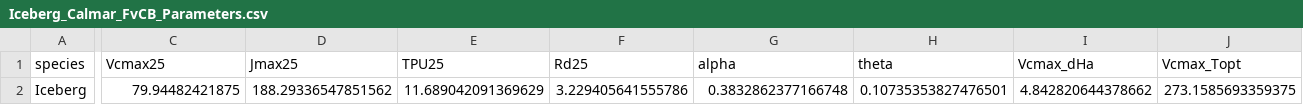
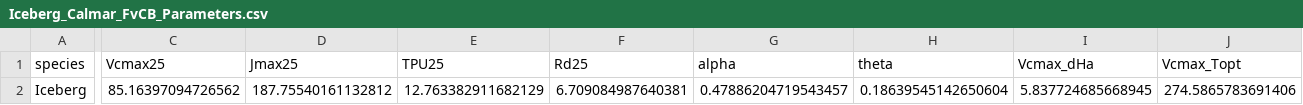
Before and after one commit to ktrizzo/photorch-app, a CSV file: results/parameters/Iceberg_Calmar_FvCB_Parameters.csv, drawn as a sheet; only a part is shown, gaps mark what is left out; the diff covers the shown part only; the diff names each change by its address in the sheet, - before the commit and + after, or states it on an @@ line.

```diff
--- a/results/parameters/Iceberg_Calmar_FvCB_Parameters.csv
+++ b/results/parameters/Iceberg_Calmar_FvCB_Parameters.csv
-C2 (Vcmax25): 79.94482421875
+C2 (Vcmax25): 85.16397094726562
-D2 (Jmax25): 188.29336547851562
+D2 (Jmax25): 187.75540161132812
-E2 (TPU25): 11.689042091369629
+E2 (TPU25): 12.763382911682129
-F2 (Rd25): 3.229405641555786
+F2 (Rd25): 6.709084987640381
-G2 (alpha): 0.3832862377166748
+G2 (alpha): 0.47886204719543457
-H2 (theta): 0.10735353827476501
+H2 (theta): 0.18639545142650604
-I2 (Vcmax_dHa): 4.842820644378662
+I2 (Vcmax_dHa): 5.837724685668945
-J2 (Vcmax_Topt): 273.1585693359375
+J2 (Vcmax_Topt): 274.5865783691406
```
Also changed, not shown: 4 edited cells elsewhere in this file, 2 other files.
